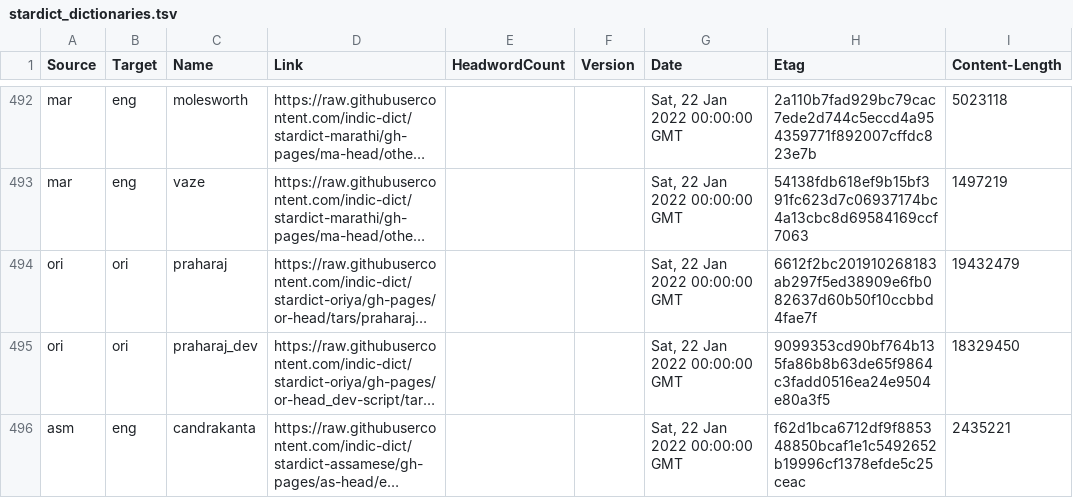
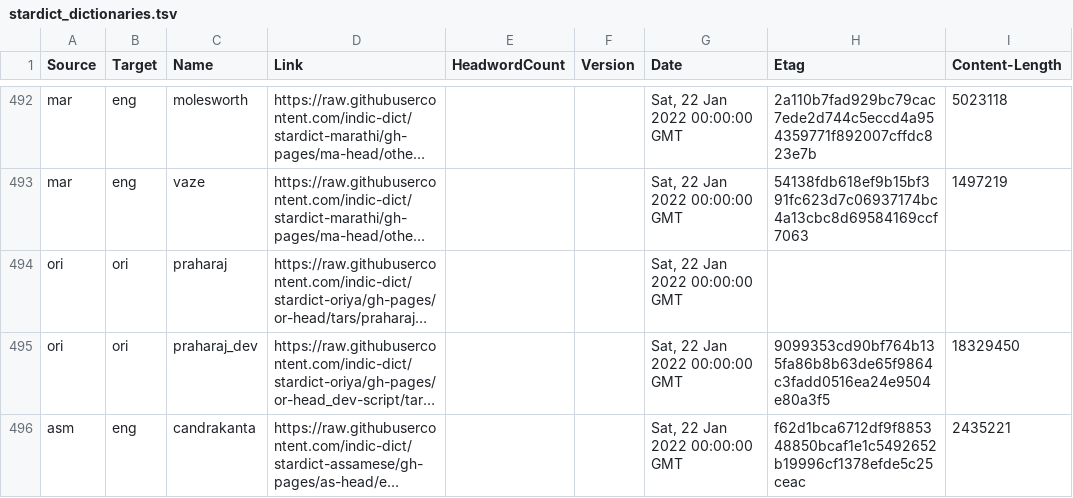
Before and after one commit to drdhaval2785/Stardict-lists, a TSV file: stardict_dictionaries.tsv, drawn as a sheet; only a part is shown, gaps mark what is left out; long unchanged cells end in …; the diff names each change by its address in the sheet, - before the commit and + after, or states it on an @@ line.

Commit message:
regen as of 2026-08-27

```diff
--- a/stardict_dictionaries.tsv
+++ b/stardict_dictionaries.tsv
-H494 (Etag): 6612f2bc201910268183ab297f5ed38909e6fb082637d60b50f10ccbbd4fae7f
+H494 (Etag): (empty)
-I494 (Content-Length): 19432479
+I494 (Content-Length): (empty)
```
